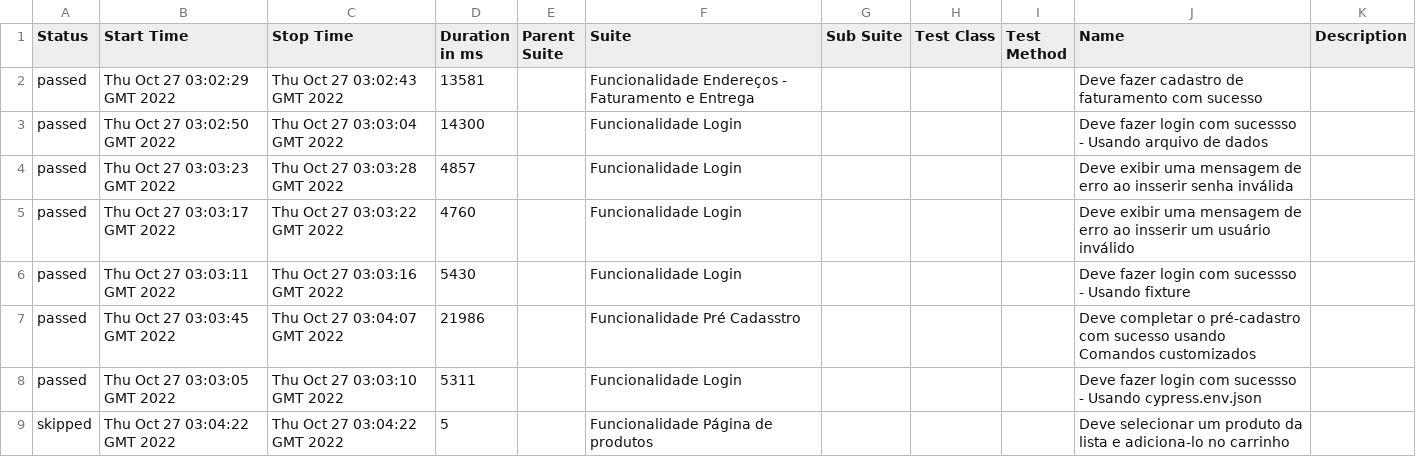
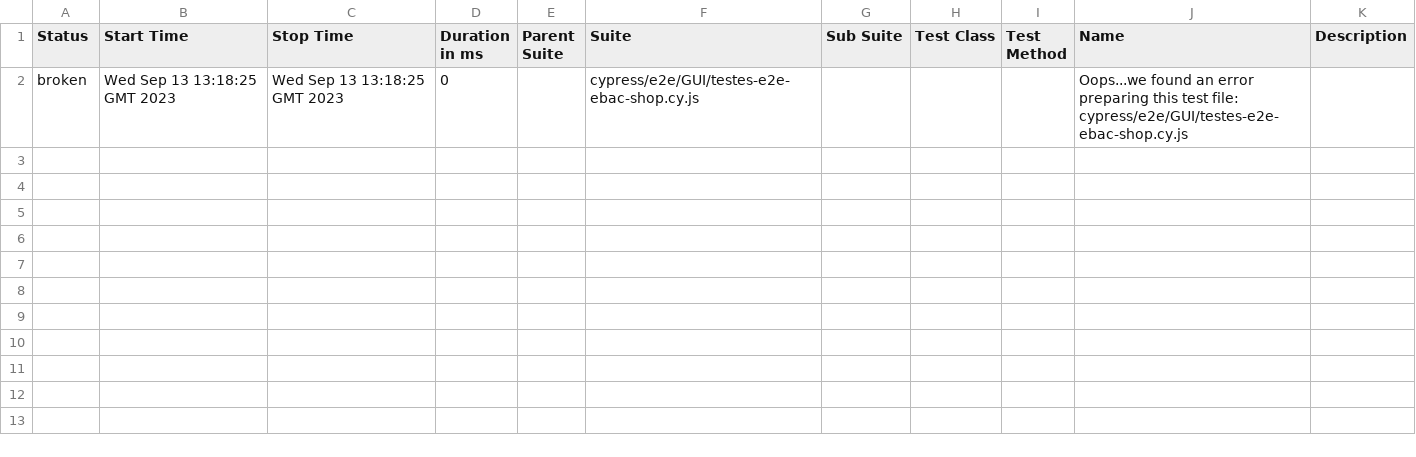
Before and after one commit to QuintilianoNery/Exercicios_Ebac_Cypress, a CSV file: data/suites.csv, drawn as a sheet; removed rows and columns are numbered as before the commit, all else as after; the diff names each change by its address in the sheet, - before the commit and + after, or states it on an @@ line.

```diff
--- a/data/suites.csv
+++ b/data/suites.csv
-row 2: passed | Thu Oct 27 03:02:29 GMT 2022 | Thu Oct 27 03:02:43 GMT 2022 | 13581 |  | Funcionalidade Endereços - Faturamento e Entrega |  |  |  | Deve fazer cadastro de faturamento com sucesso
-row 3: passed | Thu Oct 27 03:02:50 GMT 2022 | Thu Oct 27 03:03:04 GMT 2022 | 14300 |  | Funcionalidade Login |  |  |  | Deve fazer login com sucessso - Usando arquivo de dados
-row 4: passed | Thu Oct 27 03:03:23 GMT 2022 | Thu Oct 27 03:03:28 GMT 2022 | 4857 |  | Funcionalidade Login |  |  |  | Deve exibir uma mensagem de erro ao insserir senha inválida
-row 5: passed | Thu Oct 27 03:03:17 GMT 2022 | Thu Oct 27 03:03:22 GMT 2022 | 4760 |  | Funcionalidade Login |  |  |  | Deve exibir uma mensagem de erro ao insserir um usuário inválido
-row 6: passed | Thu Oct 27 03:03:11 GMT 2022 | Thu Oct 27 03:03:16 GMT 2022 | 5430 |  | Funcionalidade Login |  |  |  | Deve fazer login com sucessso - Usando fixture
-row 7: passed | Thu Oct 27 03:03:45 GMT 2022 | Thu Oct 27 03:04:07 GMT 2022 | 21986 |  | Funcionalidade Pré Cadasstro |  |  |  | Deve completar o pré-cadastro com sucesso usando Comandos customizados
-row 8: passed | Thu Oct 27 03:03:05 GMT 2022 | Thu Oct 27 03:03:10 GMT 2022 | 5311 |  | Funcionalidade Login |  |  |  | Deve fazer login com sucessso - Usando cypress.env.json
-row 9: skipped | Thu Oct 27 03:04:22 GMT 2022 | Thu Oct 27 03:04:22 GMT 2022 | 5 |  | Funcionalidade Página de produtos |  |  |  | Deve selecionar um produto da lista e adiciona-lo no carrinho
+row 2: broken | Wed Sep 13 13:18:25 GMT 2023 | Wed Sep 13 13:18:25 GMT 2023 | 0 |  | cypress/e2e/GUI/testes-e2e-ebac-shop.cy.js |  |  |  | Oops...we found an error preparing this test file: cypress/e2e/GUI/testes-e2e-ebac-shop.cy.js
```
Also changed, not shown: 41 other files.
